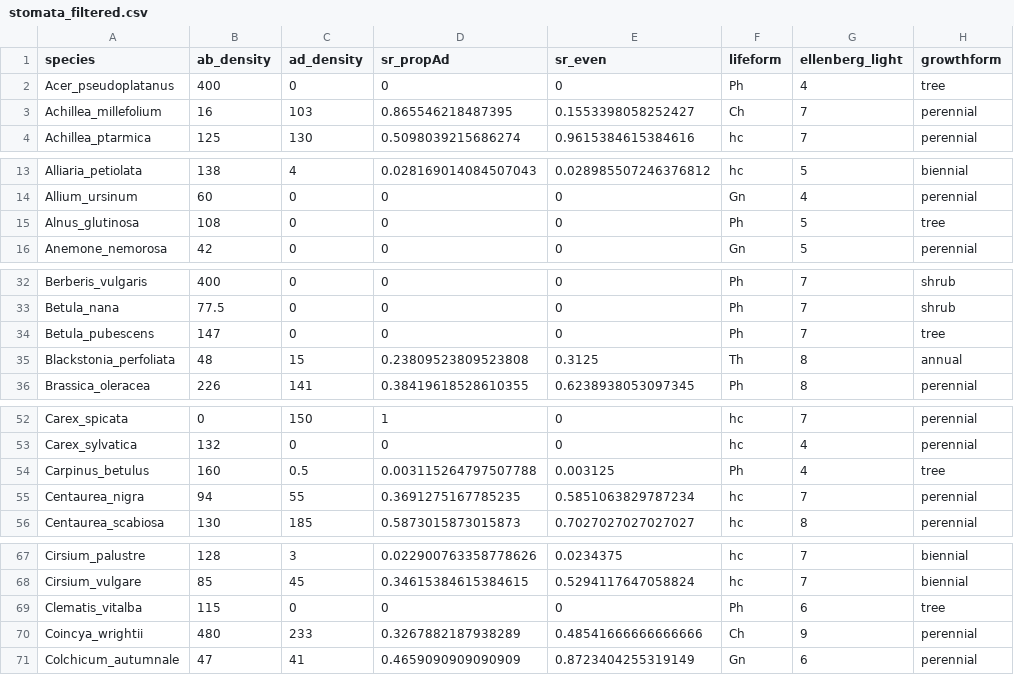
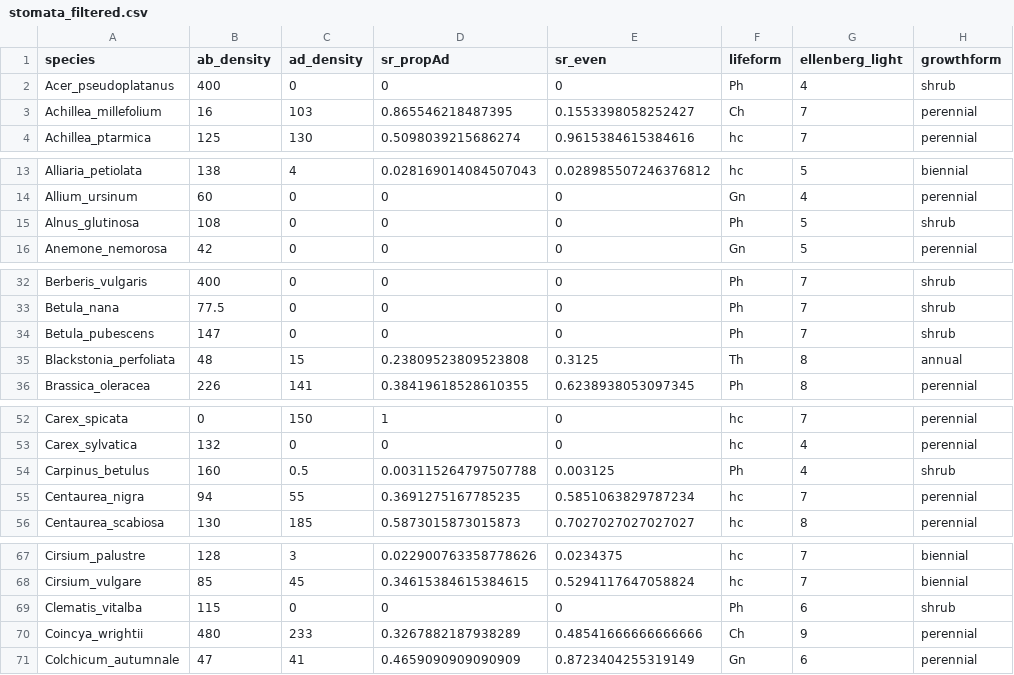
Before and after one commit to cdmuir/britstom, a CSV file: proc-data/stomata_filtered.csv, drawn as a sheet; only a part is shown, gaps mark what is left out; the diff covers the shown part only.

```diff
--- a/proc-data/stomata_filtered.csv
+++ b/proc-data/stomata_filtered.csv
@@ -1,3 +1,3 @@
 species,ab_density,ad_density,sr_propAd,sr_even,lifeform,ellenberg_light,growthform
-Acer_pseudoplatanus,400,0,0,0,Ph,4,tree
+Acer_pseudoplatanus,400,0,0,0,Ph,4,shrub
 Achillea_millefolium,16,103,0.865546218487395,0.1553398058252427,Ch,7,perennial
@@ -14,3 +14,3 @@ Alliaria_petiolata,138,4,0.028169014084507043,0.028985507246376812,hc,5,biennial
 Allium_ursinum,60,0,0,0,Gn,4,perennial
-Alnus_glutinosa,108,0,0,0,Ph,5,tree
+Alnus_glutinosa,108,0,0,0,Ph,5,shrub
 Anemone_nemorosa,42,0,0,0,Gn,5,perennial
@@ -33,3 +33,3 @@ Berberis_vulgaris,400,0,0,0,Ph,7,shrub
 Betula_nana,77.5,0,0,0,Ph,7,shrub
-Betula_pubescens,147,0,0,0,Ph,7,tree
+Betula_pubescens,147,0,0,0,Ph,7,shrub
 Blackstonia_perfoliata,48,15,0.23809523809523808,0.3125,Th,8,annual
@@ -53,3 +53,3 @@ Carex_spicata,0,150,1,0,hc,7,perennial
 Carex_sylvatica,132,0,0,0,hc,4,perennial
-Carpinus_betulus,160,0.5,0.003115264797507788,0.003125,Ph,4,tree
+Carpinus_betulus,160,0.5,0.003115264797507788,0.003125,Ph,4,shrub
 Centaurea_nigra,94,55,0.3691275167785235,0.5851063829787234,hc,7,perennial
@@ -68,3 +68,3 @@ Cirsium_palustre,128,3,0.022900763358778626,0.0234375,hc,7,biennial
 Cirsium_vulgare,85,45,0.34615384615384615,0.5294117647058824,hc,7,biennial
-Clematis_vitalba,115,0,0,0,Ph,6,tree
+Clematis_vitalba,115,0,0,0,Ph,6,shrub
 Coincya_wrightii,480,233,0.3267882187938289,0.48541666666666666,Ch,9,perennial
```
Also changed, not shown: 21 edited cells elsewhere in this file, proc-data/stomata.csv, 30 other files.
